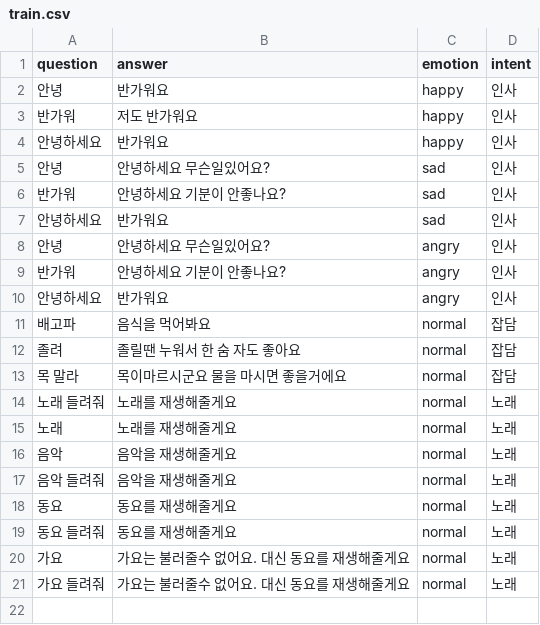
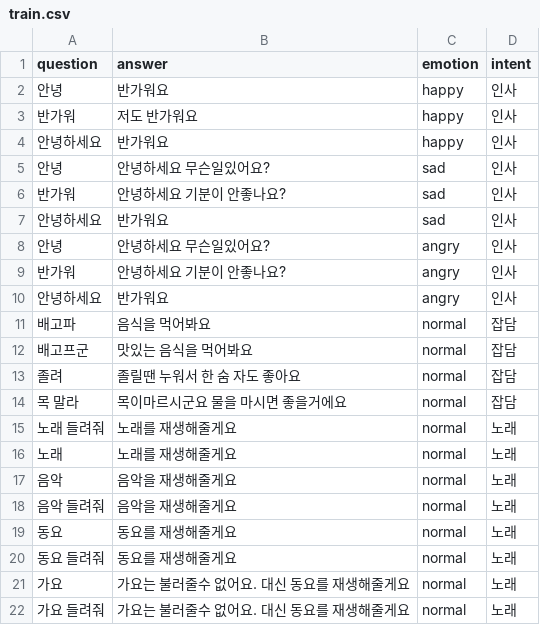
Before and after one commit to hyunwoongko/social-robot-bao, a CSV file: chat/train.csv, drawn as a sheet.

```diff
--- a/chat/train.csv
+++ b/chat/train.csv
@@ -11,2 +11,3 @@ question,answer,emotion,intent
 배고파,음식을 먹어봐요,normal,잡담
+배고프군,맛있는 음식을 먹어봐요,normal,잡담
 졸려,졸릴땐 누워서 한 숨 자도 좋아요,normal,잡담
```
Also changed, not shown: 23 other files.
